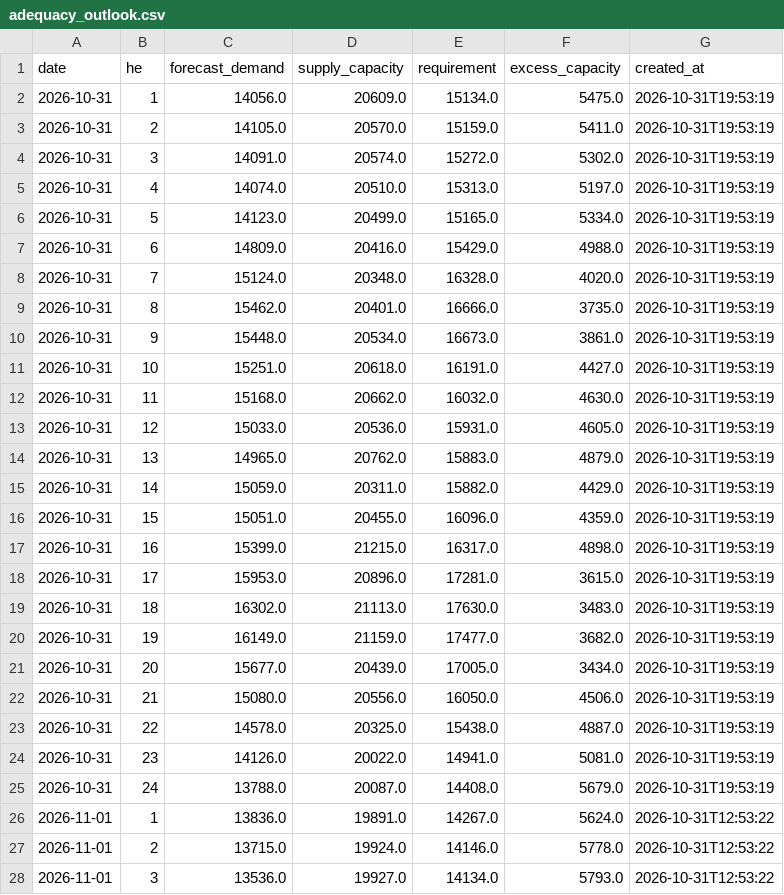
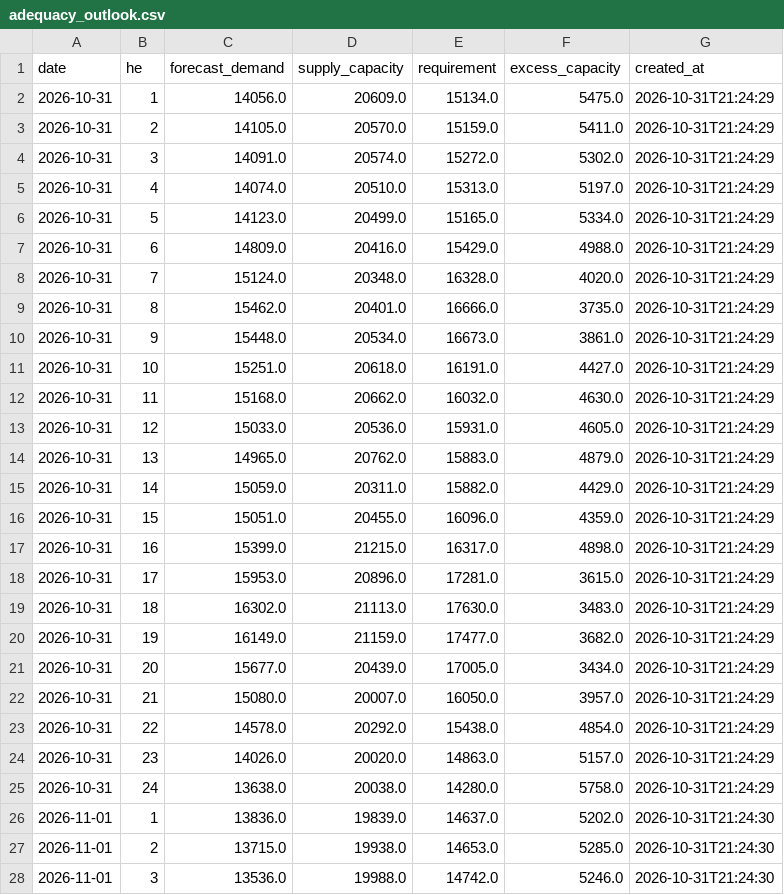
Before and after one commit to lulopdz/ontario-grid, a CSV file: data/adequacy_outlook.csv, drawn as a sheet; only a part is shown; the diff covers the shown part only.

```diff
--- a/data/adequacy_outlook.csv
+++ b/data/adequacy_outlook.csv
@@ -1,28 +1,28 @@
 date,he,forecast_demand,supply_capacity,requirement,excess_capacity,created_at
-2026-10-31,1,14056.0,20609.0,15134.0,5475.0,2026-10-31T19:53:19
-2026-10-31,2,14105.0,20570.0,15159.0,5411.0,2026-10-31T19:53:19
-2026-10-31,3,14091.0,20574.0,15272.0,5302.0,2026-10-31T19:53:19
-2026-10-31,4,14074.0,20510.0,15313.0,5197.0,2026-10-31T19:53:19
-2026-10-31,5,14123.0,20499.0,15165.0,5334.0,2026-10-31T19:53:19
-2026-10-31,6,14809.0,20416.0,15429.0,4988.0,2026-10-31T19:53:19
-2026-10-31,7,15124.0,20348.0,16328.0,4020.0,2026-10-31T19:53:19
-2026-10-31,8,15462.0,20401.0,16666.0,3735.0,2026-10-31T19:53:19
-2026-10-31,9,15448.0,20534.0,16673.0,3861.0,2026-10-31T19:53:19
-2026-10-31,10,15251.0,20618.0,16191.0,4427.0,2026-10-31T19:53:19
-2026-10-31,11,15168.0,20662.0,16032.0,4630.0,2026-10-31T19:53:19
-2026-10-31,12,15033.0,20536.0,15931.0,4605.0,2026-10-31T19:53:19
-2026-10-31,13,14965.0,20762.0,15883.0,4879.0,2026-10-31T19:53:19
-2026-10-31,14,15059.0,20311.0,15882.0,4429.0,2026-10-31T19:53:19
-2026-10-31,15,15051.0,20455.0,16096.0,4359.0,2026-10-31T19:53:19
-2026-10-31,16,15399.0,21215.0,16317.0,4898.0,2026-10-31T19:53:19
-2026-10-31,17,15953.0,20896.0,17281.0,3615.0,2026-10-31T19:53:19
-2026-10-31,18,16302.0,21113.0,17630.0,3483.0,2026-10-31T19:53:19
-2026-10-31,19,16149.0,21159.0,17477.0,3682.0,2026-10-31T19:53:19
-2026-10-31,20,15677.0,20439.0,17005.0,3434.0,2026-10-31T19:53:19
-2026-10-31,21,15080.0,20556.0,16050.0,4506.0,2026-10-31T19:53:19
-2026-10-31,22,14578.0,20325.0,15438.0,4887.0,2026-10-31T19:53:19
-2026-10-31,23,14126.0,20022.0,14941.0,5081.0,2026-10-31T19:53:19
-2026-10-31,24,13788.0,20087.0,14408.0,5679.0,2026-10-31T19:53:19
-2026-11-01,1,13836.0,19891.0,14267.0,5624.0,2026-10-31T12:53:22
-2026-11-01,2,13715.0,19924.0,14146.0,5778.0,2026-10-31T12:53:22
-2026-11-01,3,13536.0,19927.0,14134.0,5793.0,2026-10-31T12:53:22
+2026-10-31,1,14056.0,20609.0,15134.0,5475.0,2026-10-31T21:24:29
+2026-10-31,2,14105.0,20570.0,15159.0,5411.0,2026-10-31T21:24:29
+2026-10-31,3,14091.0,20574.0,15272.0,5302.0,2026-10-31T21:24:29
+2026-10-31,4,14074.0,20510.0,15313.0,5197.0,2026-10-31T21:24:29
+2026-10-31,5,14123.0,20499.0,15165.0,5334.0,2026-10-31T21:24:29
+2026-10-31,6,14809.0,20416.0,15429.0,4988.0,2026-10-31T21:24:29
+2026-10-31,7,15124.0,20348.0,16328.0,4020.0,2026-10-31T21:24:29
+2026-10-31,8,15462.0,20401.0,16666.0,3735.0,2026-10-31T21:24:29
+2026-10-31,9,15448.0,20534.0,16673.0,3861.0,2026-10-31T21:24:29
+2026-10-31,10,15251.0,20618.0,16191.0,4427.0,2026-10-31T21:24:29
+2026-10-31,11,15168.0,20662.0,16032.0,4630.0,2026-10-31T21:24:29
+2026-10-31,12,15033.0,20536.0,15931.0,4605.0,2026-10-31T21:24:29
+2026-10-31,13,14965.0,20762.0,15883.0,4879.0,2026-10-31T21:24:29
+2026-10-31,14,15059.0,20311.0,15882.0,4429.0,2026-10-31T21:24:29
+2026-10-31,15,15051.0,20455.0,16096.0,4359.0,2026-10-31T21:24:29
+2026-10-31,16,15399.0,21215.0,16317.0,4898.0,2026-10-31T21:24:29
+2026-10-31,17,15953.0,20896.0,17281.0,3615.0,2026-10-31T21:24:29
+2026-10-31,18,16302.0,21113.0,17630.0,3483.0,2026-10-31T21:24:29
+2026-10-31,19,16149.0,21159.0,17477.0,3682.0,2026-10-31T21:24:29
+2026-10-31,20,15677.0,20439.0,17005.0,3434.0,2026-10-31T21:24:29
+2026-10-31,21,15080.0,20007.0,16050.0,3957.0,2026-10-31T21:24:29
+2026-10-31,22,14578.0,20292.0,15438.0,4854.0,2026-10-31T21:24:29
+2026-10-31,23,14026.0,20020.0,14863.0,5157.0,2026-10-31T21:24:29
+2026-10-31,24,13638.0,20038.0,14280.0,5758.0,2026-10-31T21:24:29
+2026-11-01,1,13836.0,19839.0,14637.0,5202.0,2026-10-31T21:24:30
+2026-11-01,2,13715.0,19938.0,14653.0,5285.0,2026-10-31T21:24:30
+2026-11-01,3,13536.0,19988.0,14742.0,5246.0,2026-10-31T21:24:30
```
Also changed, not shown: 84 edited cells elsewhere in this file, data/intertie_lmp/2026-10.csv, 1 other file.
